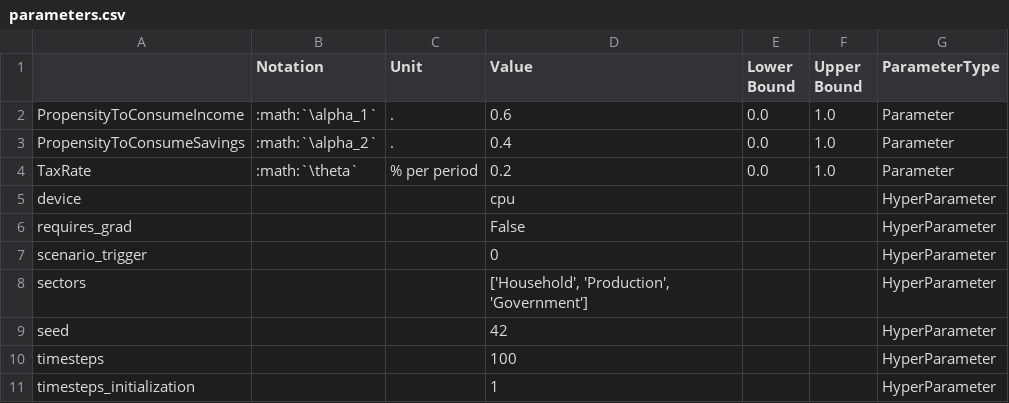
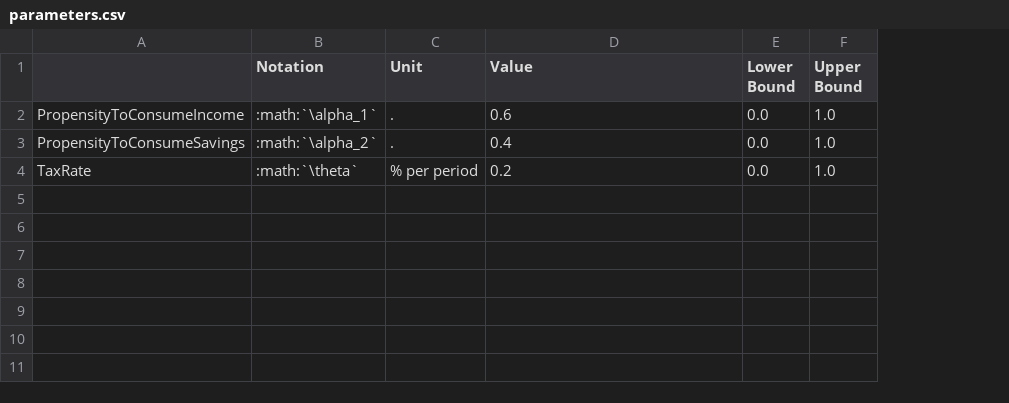
Before and after one commit to KarlNaumann/MacroStat, a CSV file: docs/models/GL06/GL06SIM/parameters.csv, drawn as a sheet; the diff names each change by its address in the sheet, - before the commit and + after, or states it on an @@ line.

Commit message:
docs: separate the parameters and hyperparameters table of the different models

```diff
--- a/docs/models/GL06/GL06SIM/parameters.csv
+++ b/docs/models/GL06/GL06SIM/parameters.csv
-column G (ParameterType), rows 2-4: all Parameter
-row 5: device |  |  | cpu |  |  | HyperParameter
-row 6: requires_grad |  |  | False |  |  | HyperParameter
-row 7: scenario_trigger |  |  | 0 |  |  | HyperParameter
-row 8: sectors |  |  | ['Household', 'Production', 'Government'] |  |  | HyperParameter
-row 9: seed |  |  | 42 |  |  | HyperParameter
-row 10: timesteps |  |  | 100 |  |  | HyperParameter
-row 11: timesteps_initialization |  |  | 1 |  |  | HyperParameter
```
Also changed, not shown: docs/models/GL06/GL06PC/parameters.csv, docs/models/GL06/GL06SIMEX/parameters.csv, 14 other files.
